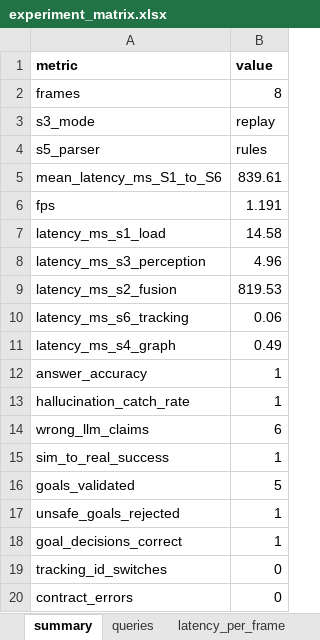
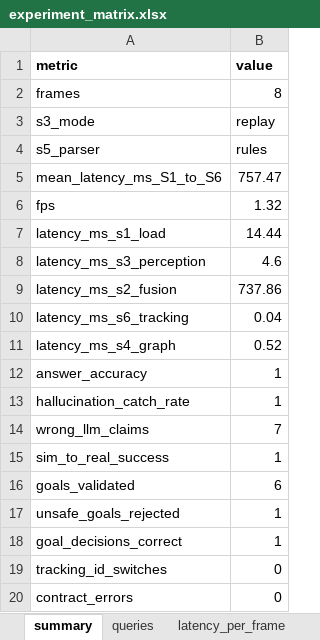
Before and after one commit to UZBLEADERRR/physical_ai_scene, an Excel workbook: outputs/evaluation/experiment_matrix.xlsx, sheet summary, drawn as a sheet; values as stored, in another font and other column widths than the file's, no borders; the diff names each change by its address in the sheet, - before the commit and + after, or states it on an @@ line.

```diff
--- a/outputs/evaluation/experiment_matrix.xlsx (sheet summary)
+++ b/outputs/evaluation/experiment_matrix.xlsx (sheet summary)
-B5 (value): 839.61
+B5 (value): 757.47
-B6 (value): 1.191
+B6 (value): 1.32
-B7 (value): 14.58
+B7 (value): 14.44
-B8 (value): 4.96
+B8 (value): 4.6
-B9 (value): 819.53
+B9 (value): 737.86
-B10 (value): 0.06
+B10 (value): 0.04
-B11 (value): 0.49
+B11 (value): 0.52
-B14 (value): 6
+B14 (value): 7
-B16 (value): 5
+B16 (value): 6
```
Also changed, not shown: sheet latency_per_frame, sheet queries, 18 other files.
